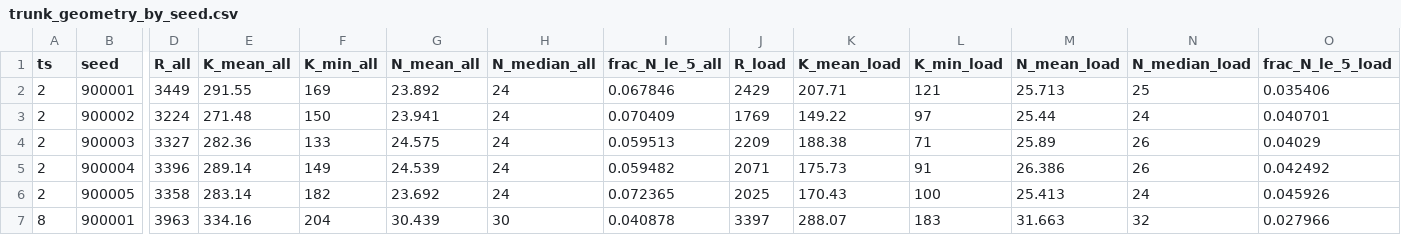
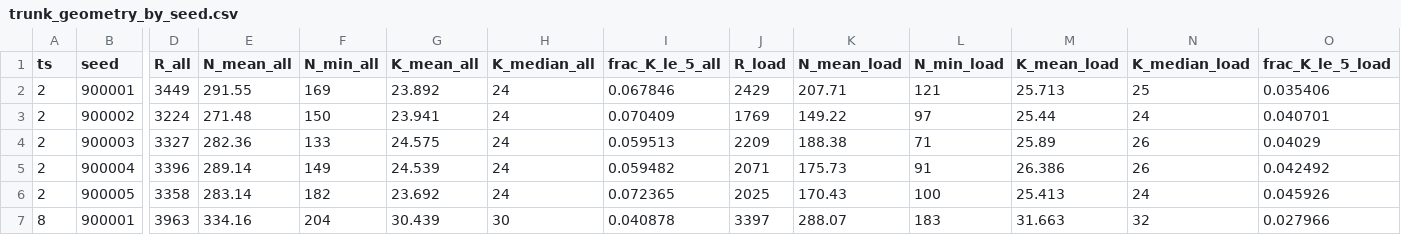
Before and after one commit to michaelsouza/dla-collagen, a CSV file: Reviews/N18_df_ten_ts/trunk_geometry_by_seed.csv, drawn as a sheet; only a part is shown, gaps mark what is left out; the diff names each change by its address in the sheet, - before the commit and + after, or states it on an @@ line.

```diff
--- a/Reviews/N18_df_ten_ts/trunk_geometry_by_seed.csv
+++ b/Reviews/N18_df_ten_ts/trunk_geometry_by_seed.csv
-E1: K_mean_all
+E1: N_mean_all
-F1: K_min_all
+F1: N_min_all
-G1: N_mean_all
+G1: K_mean_all
-H1: N_median_all
+H1: K_median_all
-I1: frac_N_le_5_all
+I1: frac_K_le_5_all
-K1: K_mean_load
+K1: N_mean_load
-L1: K_min_load
+L1: N_min_load
-M1: N_mean_load
+M1: K_mean_load
-N1: N_median_load
+N1: K_median_load
-O1: frac_N_le_5_load
+O1: frac_K_le_5_load
```
Also changed, not shown: Reviews/N18_df_ten_ts/trunk_geometry_by_ts.csv, 47 other files.
